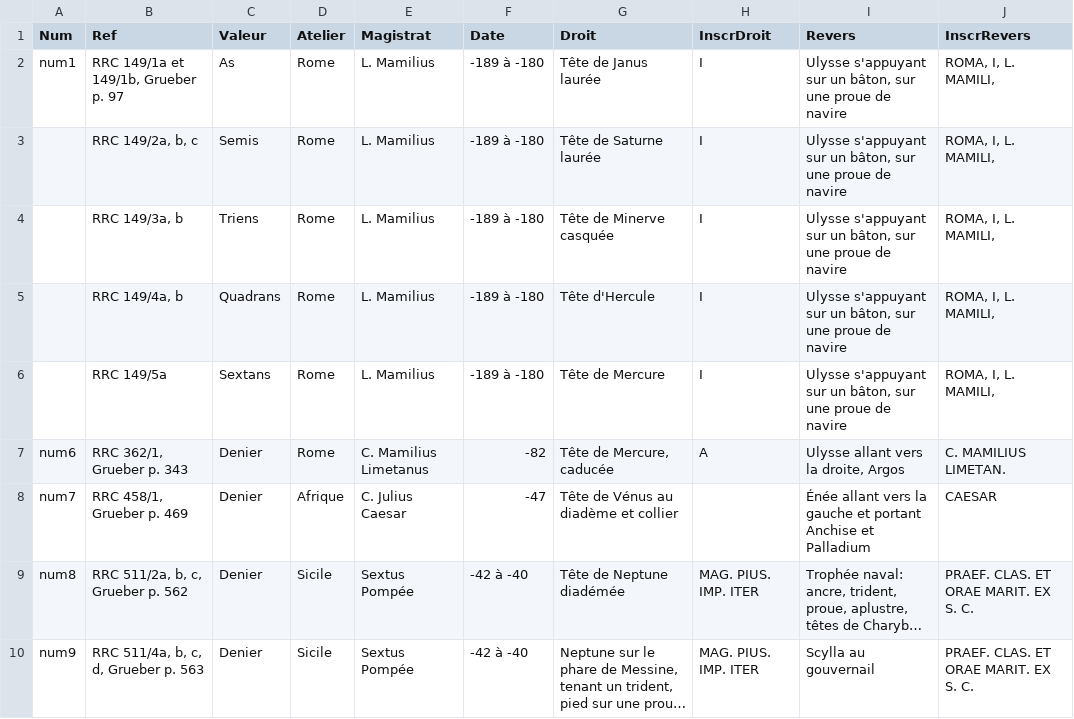
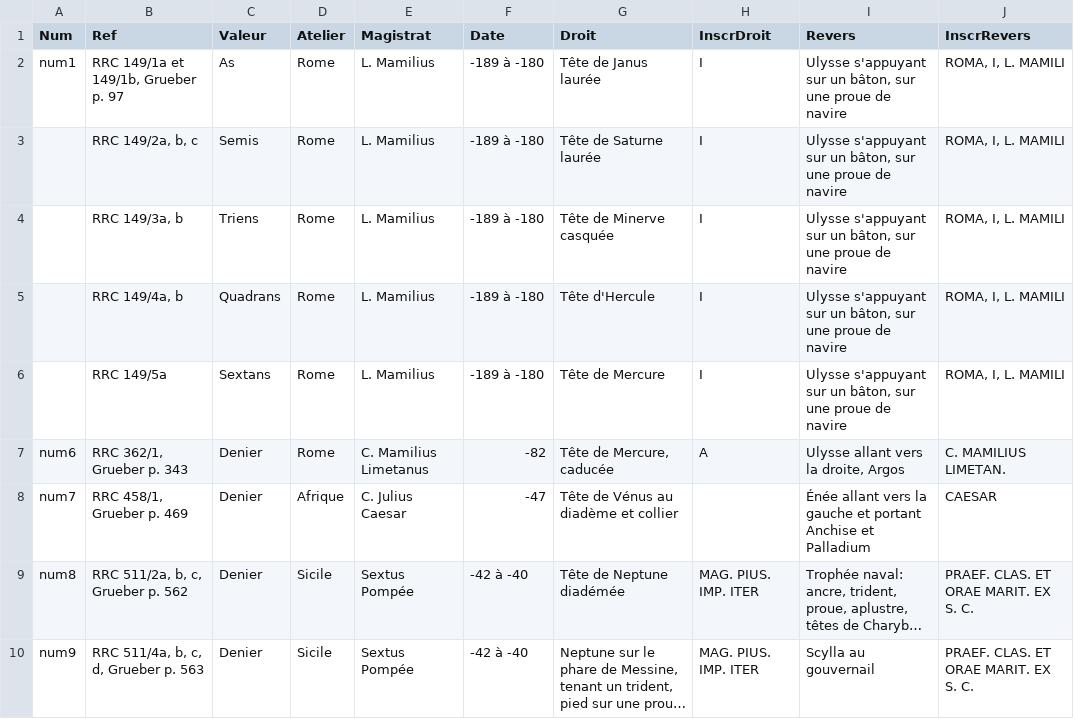
Before and after one commit to defeo/these-rachel, a CSV file: bdd-monnaies.csv, drawn as a sheet; only a part is shown; long unchanged cells end in ….

```diff
--- a/bdd-monnaies.csv
+++ b/bdd-monnaies.csv
@@ -1,7 +1,7 @@
 Num,Ref,Valeur,Atelier,Magistrat,Date,Droit,InscrDroit,Revers,InscrRevers
-num1,"RRC 149/1a et 149/1b, Grueber p. 97",As,Rome,L. Mamilius,-189 à -180,Tête de Janus laurée,I,"Ulysse s'appuyant sur un bâton, sur une proue de navire","ROMA, I, L. MAMILI, "
-,"RRC 149/2a, b, c",Semis,Rome,L. Mamilius,-189 à -180,Tête de Saturne laurée,I,"Ulysse s'appuyant sur un bâton, sur une proue de navire","ROMA, I, L. MAMILI, "
-,"RRC 149/3a, b",Triens,Rome,L. Mamilius,-189 à -180,Tête de Minerve casquée,I,"Ulysse s'appuyant sur un bâton, sur une proue de navire","ROMA, I, L. MAMILI, "
-,"RRC 149/4a, b",Quadrans,Rome,L. Mamilius,-189 à -180,Tête d'Hercule,I,"Ulysse s'appuyant sur un bâton, sur une proue de navire","ROMA, I, L. MAMILI, "
-,RRC 149/5a,Sextans,Rome,L. Mamilius,-189 à -180,Tête de Mercure,I,"Ulysse s'appuyant sur un bâton, sur une proue de navire","ROMA, I, L. MAMILI, "
+num1,"RRC 149/1a et 149/1b, Grueber p. 97",As,Rome,L. Mamilius,-189 à -180,Tête de Janus laurée,I,"Ulysse s'appuyant sur un bâton, sur une proue de navire","ROMA, I, L. MAMILI"
+,"RRC 149/2a, b, c",Semis,Rome,L. Mamilius,-189 à -180,Tête de Saturne laurée,I,"Ulysse s'appuyant sur un bâton, sur une proue de navire","ROMA, I, L. MAMILI"
+,"RRC 149/3a, b",Triens,Rome,L. Mamilius,-189 à -180,Tête de Minerve casquée,I,"Ulysse s'appuyant sur un bâton, sur une proue de navire","ROMA, I, L. MAMILI"
+,"RRC 149/4a, b",Quadrans,Rome,L. Mamilius,-189 à -180,Tête d'Hercule,I,"Ulysse s'appuyant sur un bâton, sur une proue de navire","ROMA, I, L. MAMILI"
+,RRC 149/5a,Sextans,Rome,L. Mamilius,-189 à -180,Tête de Mercure,I,"Ulysse s'appuyant sur un bâton, sur une proue de navire","ROMA, I, L. MAMILI"
 num6,"RRC 362/1, Grueber p. 343",Denier,Rome,C. Mamilius Limetanus,-82,"Tête de Mercure, caducée",A,"Ulysse allant vers la droite, Argos",C. MAMILIUS LIMETAN.
```
Also changed, not shown: 1 other file.
